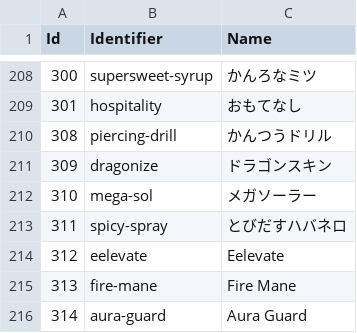
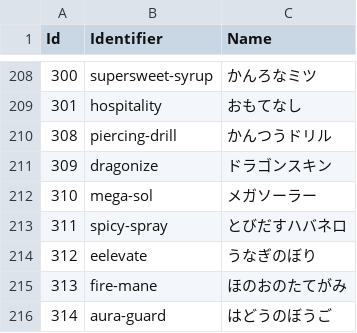
Before and after one commit to fara1991/fara-pokemon-assistance, a CSV file: src/FaraPokemonBattleAssistant.Web/wwwroot/data/Champions/abilities.csv, drawn as a sheet; only a part is shown, gaps mark what is left out.

```diff
--- a/src/FaraPokemonBattleAssistant.Web/wwwroot/data/Champions/abilities.csv
+++ b/src/FaraPokemonBattleAssistant.Web/wwwroot/data/Champions/abilities.csv
@@ -213,4 +213,4 @@ Id,Identifier,Name
 311,spicy-spray,とびだすハバネロ
-312,eelevate,Eelevate
-313,fire-mane,Fire Mane
-314,aura-guard,Aura Guard
+312,eelevate,うなぎのぼり
+313,fire-mane,ほのおのたてがみ
+314,aura-guard,はどうのぼうご
```
Also changed, not shown: 4 other files.
